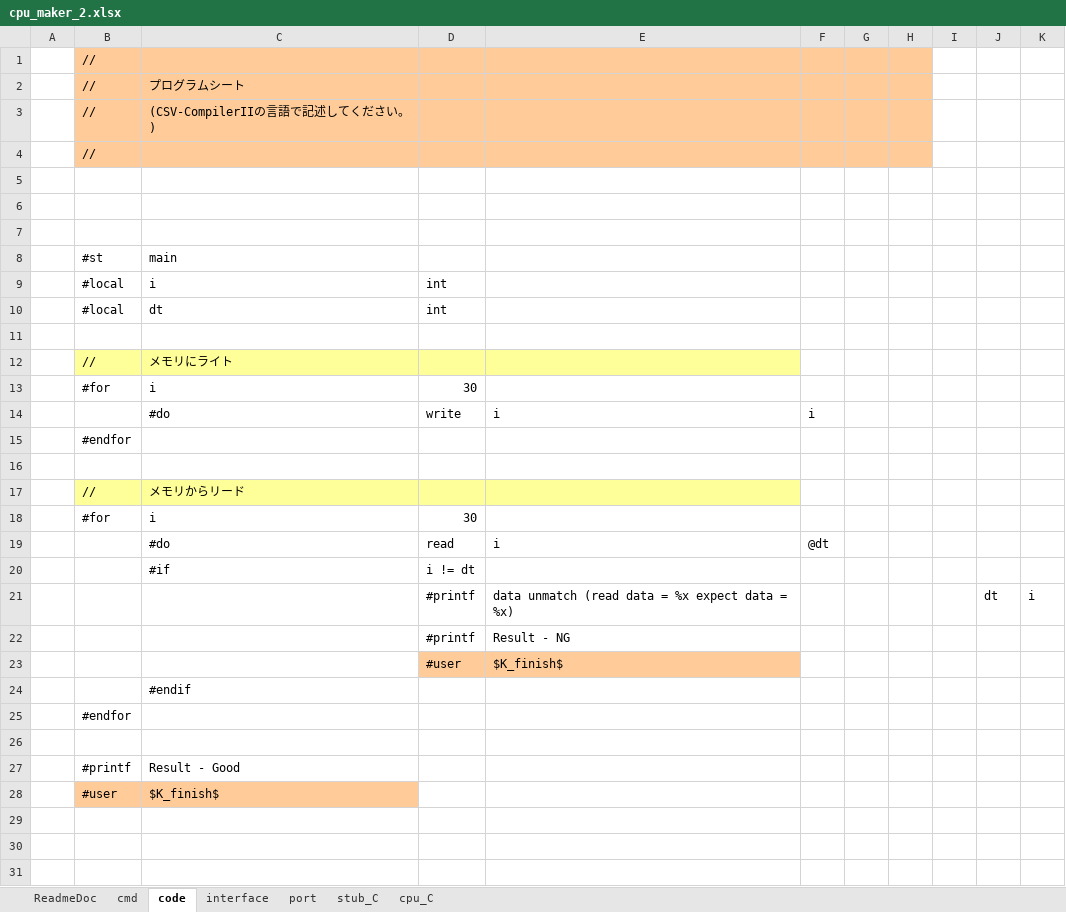
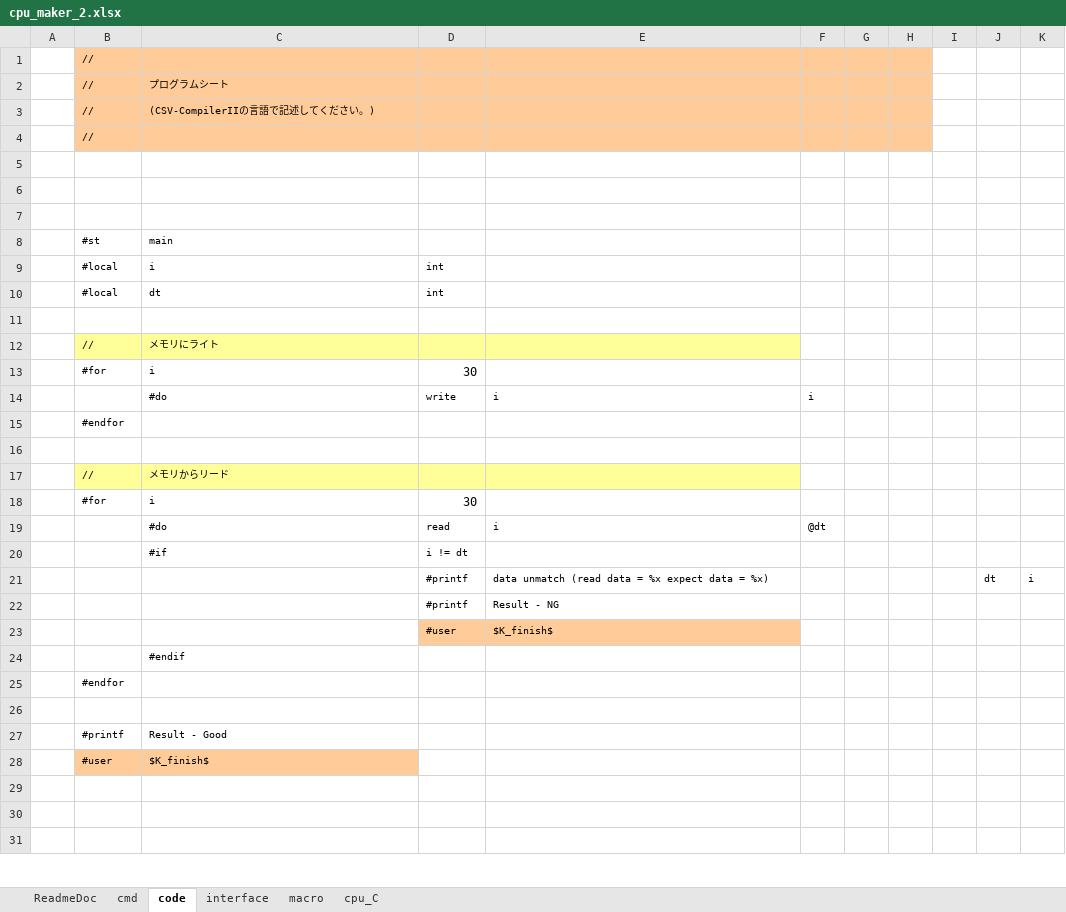
Before and after one commit to sky-seeker99/csvpp, an Excel workbook: cpu_maker_2/cpu_maker_2.xlsx, sheet code, drawn as a sheet; only a part is shown; values as stored, in another font and other column widths than the file's, no borders; the diff covers the shown part only; the diff names each change by its address in the sheet, - before the commit and + after, or states it on an @@ line.

```diff
--- a/cpu_maker_2/cpu_maker_2.xlsx (sheet code)
+++ b/cpu_maker_2/cpu_maker_2.xlsx (sheet code)
-sheet tab: port
+sheet tab: macro
-sheet tab: stub_C
@@ B1 text size: smaller @@
@@ B2:C3 text size: smaller @@
@@ B4 text size: smaller @@
@@ B8:C8 text size: smaller @@
@@ B9:D10 text size: smaller @@
@@ B12:C13 text size: smaller @@
@@ C14:F14 text size: smaller @@
@@ B15 text size: smaller @@
@@ B17:C18 text size: smaller @@
@@ C19:F19 text size: smaller @@
@@ C20:D20 text size: smaller @@
@@ D21:E23 text size: smaller @@
@@ J21:K21 text size: smaller @@
@@ C24 text size: smaller @@
@@ B25 text size: smaller @@
@@ B27:C28 text size: smaller @@
```
Also changed, not shown: cell formats elsewhere in this sheet, sheet cpu_C, sheet macro, sheet interface, sheet ReadmeDoc, sheet cmd, cpu_maker_2/cpu_maker_2_sample_verilog.xlsx, 3 other files.
